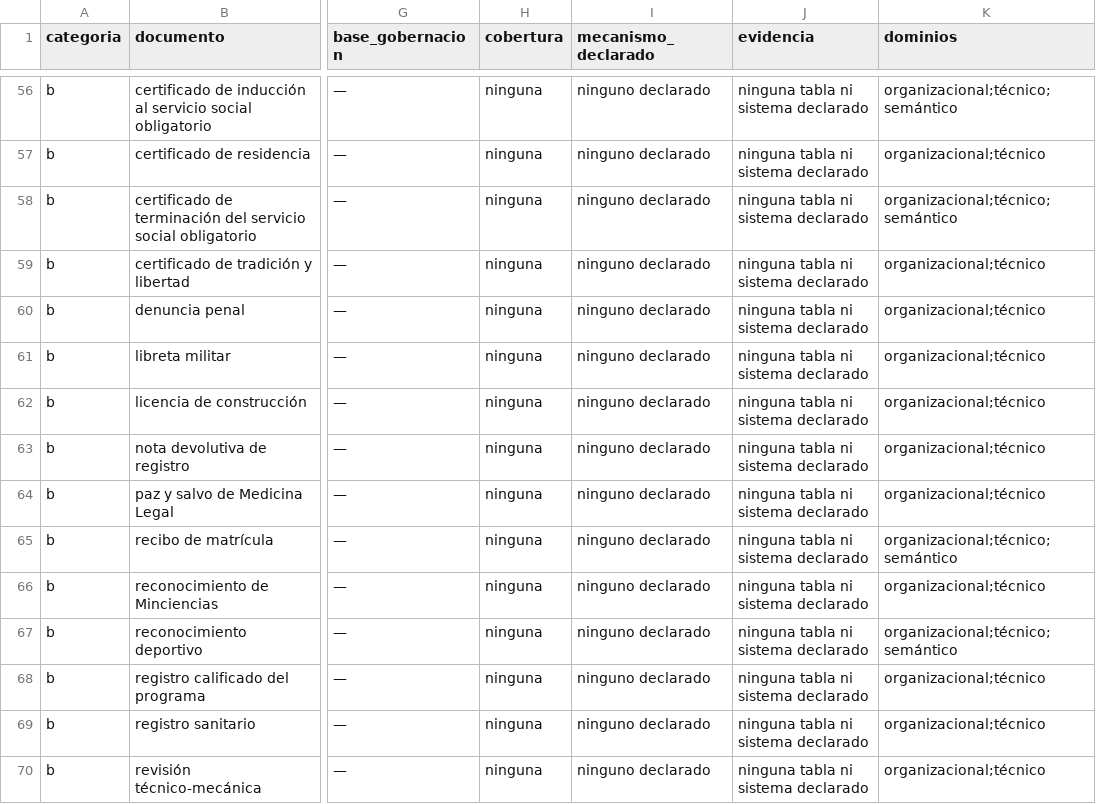
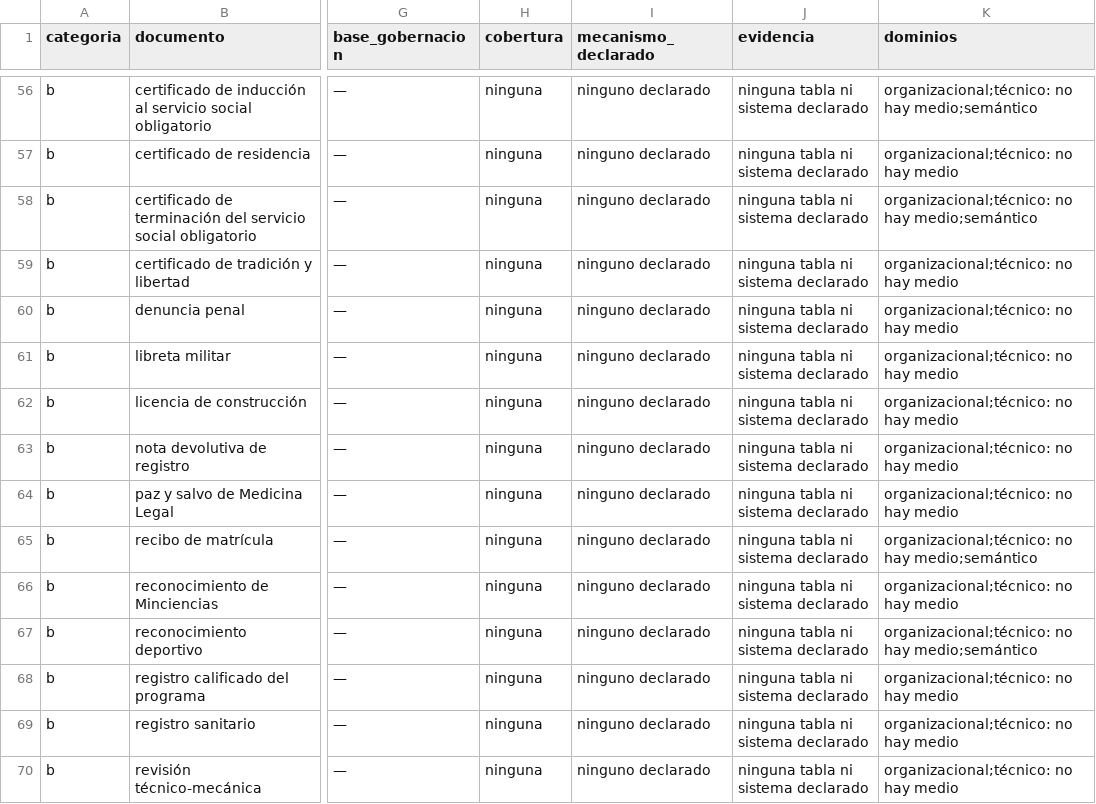
Before and after one commit to SRR967/investigacion_gobernacion, a CSV file: datos/fase2_documentos_2026-10-31.csv, drawn as a sheet; only a part is shown, gaps mark what is left out; the diff covers the shown part only; the diff names each change by its address in the sheet, - before the commit and + after, or states it on an @@ line.

```diff
--- a/datos/fase2_documentos_2026-10-31.csv
+++ b/datos/fase2_documentos_2026-10-31.csv
-K56 (dominios): organizacional;técnico;semántico
+K56 (dominios): organizacional;técnico: no hay medio;semántico
-K57 (dominios): organizacional;técnico
+K57 (dominios): organizacional;técnico: no hay medio
-K58 (dominios): organizacional;técnico;semántico
+K58 (dominios): organizacional;técnico: no hay medio;semántico
-K59:K64 (dominios): organizacional;técnico
+K59:K64 (dominios): organizacional;técnico: no hay medio
-K65 (dominios): organizacional;técnico;semántico
+K65 (dominios): organizacional;técnico: no hay medio;semántico
-K66 (dominios): organizacional;técnico
+K66 (dominios): organizacional;técnico: no hay medio
-K67 (dominios): organizacional;técnico;semántico
+K67 (dominios): organizacional;técnico: no hay medio;semántico
-K68:K70 (dominios): organizacional;técnico
+K68:K70 (dominios): organizacional;técnico: no hay medio
```
Also changed, not shown: 70 edited cells elsewhere in this file, 4 other files.
